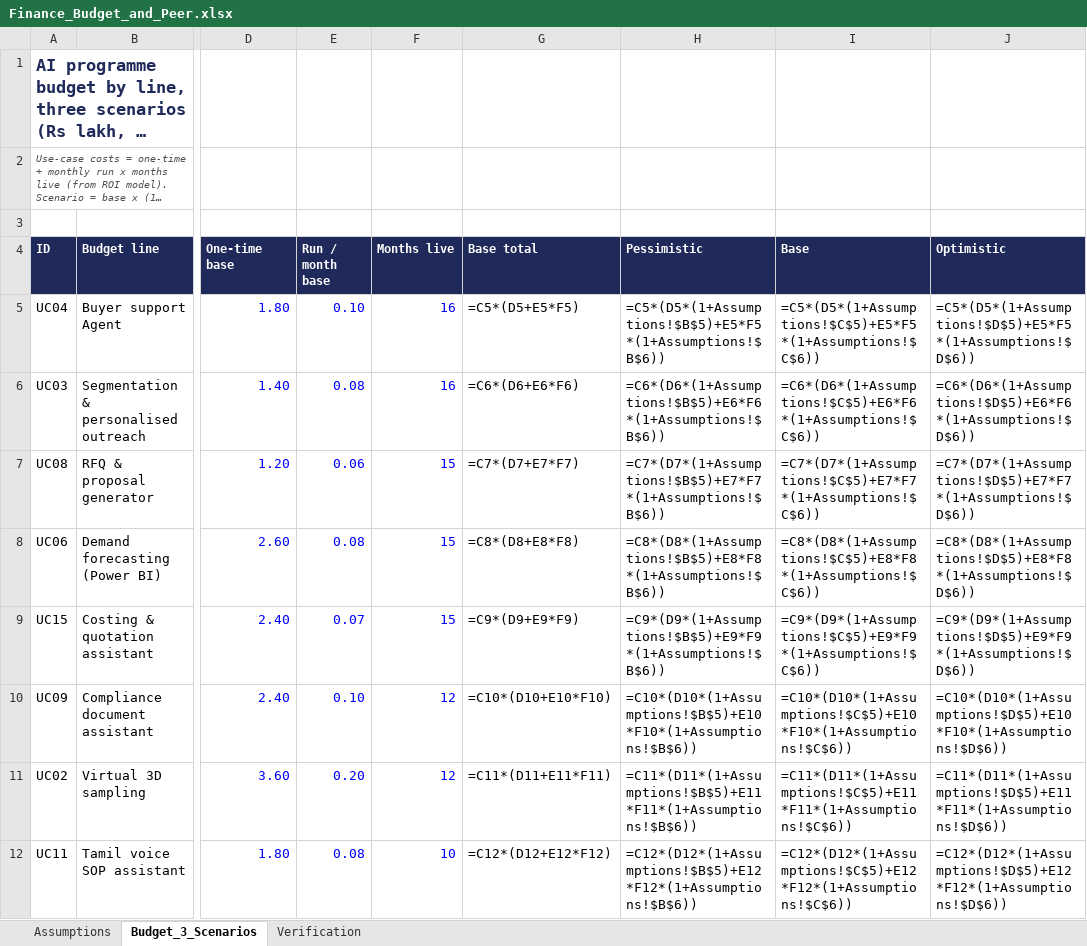
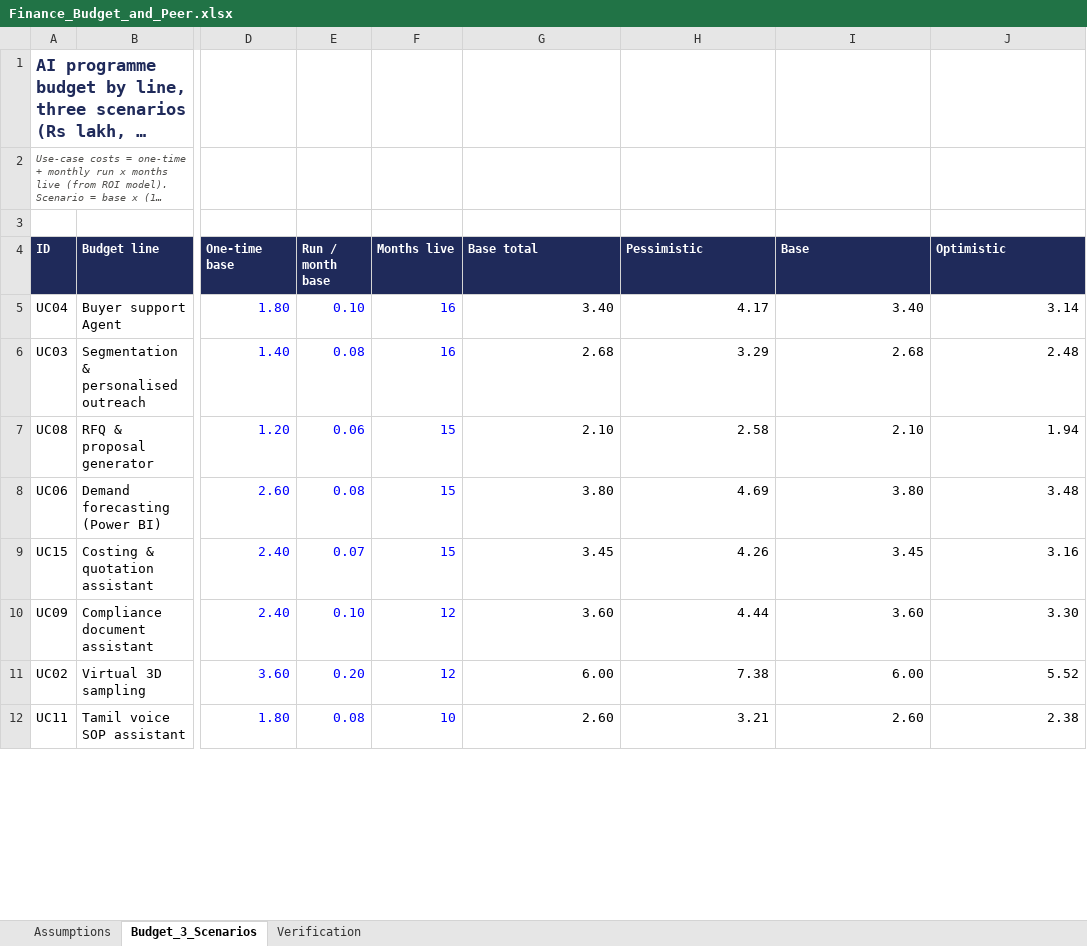
Before and after one commit to RudyDoody/GenAI, an Excel workbook: 02_Build/P3_Finance/Finance_Budget_and_Peer.xlsx, sheet Budget_3_Scenarios, drawn as a sheet; only a part is shown, gaps mark what is left out; long unchanged cells end in …; values as stored, in another font and other column widths than the file's, no borders; formulas without a stored value are shown as written; the diff covers the shown part only; the diff names each change by its address in the sheet, - before the commit and + after, or states it on an @@ line.

```diff
--- a/02_Build/P3_Finance/Finance_Budget_and_Peer.xlsx (sheet Budget_3_Scenarios)
+++ b/02_Build/P3_Finance/Finance_Budget_and_Peer.xlsx (sheet Budget_3_Scenarios)
-G5 (Base total): =C5*(D5+E5*F5)
+G5 (Base total): 3.40
-H5 (Pessimistic): =C5*(D5*(1+Assumptions!$B$5)+E5*F5*(1+Assumptions!$B$6))
+H5 (Pessimistic): 4.17
-I5 (Base): =C5*(D5*(1+Assumptions!$C$5)+E5*F5*(1+Assumptions!$C$6))
+I5 (Base): 3.40
-J5 (Optimistic): =C5*(D5*(1+Assumptions!$D$5)+E5*F5*(1+Assumptions!$D$6))
+J5 (Optimistic): 3.14
-G6 (Base total): =C6*(D6+E6*F6)
+G6 (Base total): 2.68
-H6 (Pessimistic): =C6*(D6*(1+Assumptions!$B$5)+E6*F6*(1+Assumptions!$B$6))
+H6 (Pessimistic): 3.29
-I6 (Base): =C6*(D6*(1+Assumptions!$C$5)+E6*F6*(1+Assumptions!$C$6))
+I6 (Base): 2.68
-J6 (Optimistic): =C6*(D6*(1+Assumptions!$D$5)+E6*F6*(1+Assumptions!$D$6))
+J6 (Optimistic): 2.48
-G7 (Base total): =C7*(D7+E7*F7)
+G7 (Base total): 2.10
-H7 (Pessimistic): =C7*(D7*(1+Assumptions!$B$5)+E7*F7*(1+Assumptions!$B$6))
+H7 (Pessimistic): 2.58
-I7 (Base): =C7*(D7*(1+Assumptions!$C$5)+E7*F7*(1+Assumptions!$C$6))
+I7 (Base): 2.10
-J7 (Optimistic): =C7*(D7*(1+Assumptions!$D$5)+E7*F7*(1+Assumptions!$D$6))
+J7 (Optimistic): 1.94
-G8 (Base total): =C8*(D8+E8*F8)
+G8 (Base total): 3.80
-H8 (Pessimistic): =C8*(D8*(1+Assumptions!$B$5)+E8*F8*(1+Assumptions!$B$6))
+H8 (Pessimistic): 4.69
-I8 (Base): =C8*(D8*(1+Assumptions!$C$5)+E8*F8*(1+Assumptions!$C$6))
+I8 (Base): 3.80
-J8 (Optimistic): =C8*(D8*(1+Assumptions!$D$5)+E8*F8*(1+Assumptions!$D$6))
+J8 (Optimistic): 3.48
-G9 (Base total): =C9*(D9+E9*F9)
+G9 (Base total): 3.45
-H9 (Pessimistic): =C9*(D9*(1+Assumptions!$B$5)+E9*F9*(1+Assumptions!$B$6))
+H9 (Pessimistic): 4.26
-I9 (Base): =C9*(D9*(1+Assumptions!$C$5)+E9*F9*(1+Assumptions!$C$6))
+I9 (Base): 3.45
-J9 (Optimistic): =C9*(D9*(1+Assumptions!$D$5)+E9*F9*(1+Assumptions!$D$6))
+J9 (Optimistic): 3.16
-G10 (Base total): =C10*(D10+E10*F10)
+G10 (Base total): 3.60
-H10 (Pessimistic): =C10*(D10*(1+Assumptions!$B$5)+E10*F10*(1+Assumptions!$B$6))
+H10 (Pessimistic): 4.44
-I10 (Base): =C10*(D10*(1+Assumptions!$C$5)+E10*F10*(1+Assumptions!$C$6))
+I10 (Base): 3.60
-J10 (Optimistic): =C10*(D10*(1+Assumptions!$D$5)+E10*F10*(1+Assumptions!$D$6))
+J10 (Optimistic): 3.30
-G11 (Base total): =C11*(D11+E11*F11)
+G11 (Base total): 6.00
-H11 (Pessimistic): =C11*(D11*(1+Assumptions!$B$5)+E11*F11*(1+Assumptions!$B$6))
+H11 (Pessimistic): 7.38
-I11 (Base): =C11*(D11*(1+Assumptions!$C$5)+E11*F11*(1+Assumptions!$C$6))
+I11 (Base): 6.00
-J11 (Optimistic): =C11*(D11*(1+Assumptions!$D$5)+E11*F11*(1+Assumptions!$D$6))
+J11 (Optimistic): 5.52
-G12 (Base total): =C12*(D12+E12*F12)
+G12 (Base total): 2.60
-H12 (Pessimistic): =C12*(D12*(1+Assumptions!$B$5)+E12*F12*(1+Assumptions!$B$6))
+H12 (Pessimistic): 3.21
-I12 (Base): =C12*(D12*(1+Assumptions!$C$5)+E12*F12*(1+Assumptions!$C$6))
+I12 (Base): 2.60
-J12 (Optimistic): =C12*(D12*(1+Assumptions!$D$5)+E12*F12*(1+Assumptions!$D$6))
+J12 (Optimistic): 2.38
```
Also changed, not shown: 45 edited cells elsewhere in this sheet, 02_Build/P2_Customer_Support_Agent/Agent_Test_Suite.xlsx, 02_Build/P4_Operations/Demand_Forecast_and_Supply_Decision.xlsx, 32 other files.
